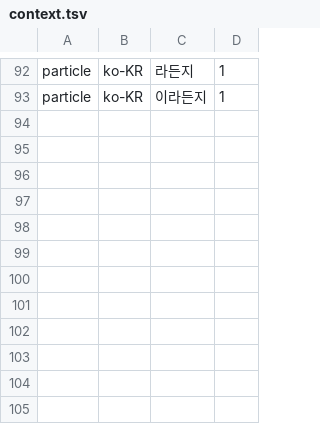
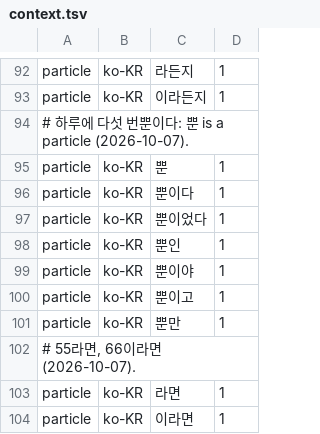
Before and after one commit to hunydev/tts-text-frontend, a TSV file: resources/languages/ko-KR/rules/context.tsv, drawn as a sheet; only a part is shown, gaps mark what is left out; the diff names each change by its address in the sheet, - before the commit and + after, or states it on an @@ line.

```diff
--- a/resources/languages/ko-KR/rules/context.tsv
+++ b/resources/languages/ko-KR/rules/context.tsv
+row 94: # 하루에 다섯 번뿐이다: 뿐 is a particle (2026-10-07).
+row 95: particle | ko-KR | 뿐 | 1
+row 96: particle | ko-KR | 뿐이다 | 1
+row 97: particle | ko-KR | 뿐이었다 | 1
+row 98: particle | ko-KR | 뿐인 | 1
+row 99: particle | ko-KR | 뿐이야 | 1
+row 100: particle | ko-KR | 뿐이고 | 1
+row 101: particle | ko-KR | 뿐만 | 1
+row 102: # 55라면, 66이라면 (2026-10-07).
+row 103: particle | ko-KR | 라면 | 1
+row 104: particle | ko-KR | 이라면 | 1
```
Also changed, not shown: resources/languages/ko-KR/rules/counters.tsv, resources/languages/ko-KR/rules/identifiers.tsv, 12 other files.
